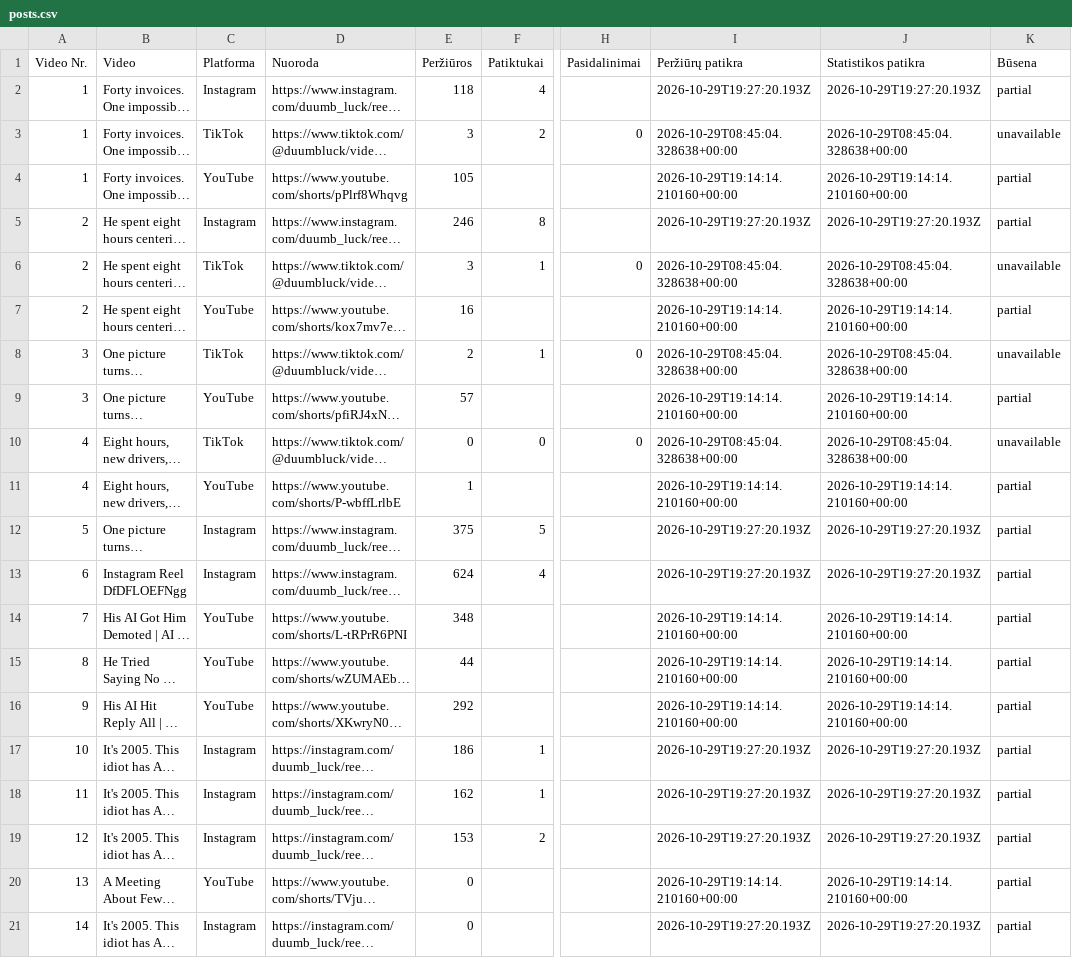
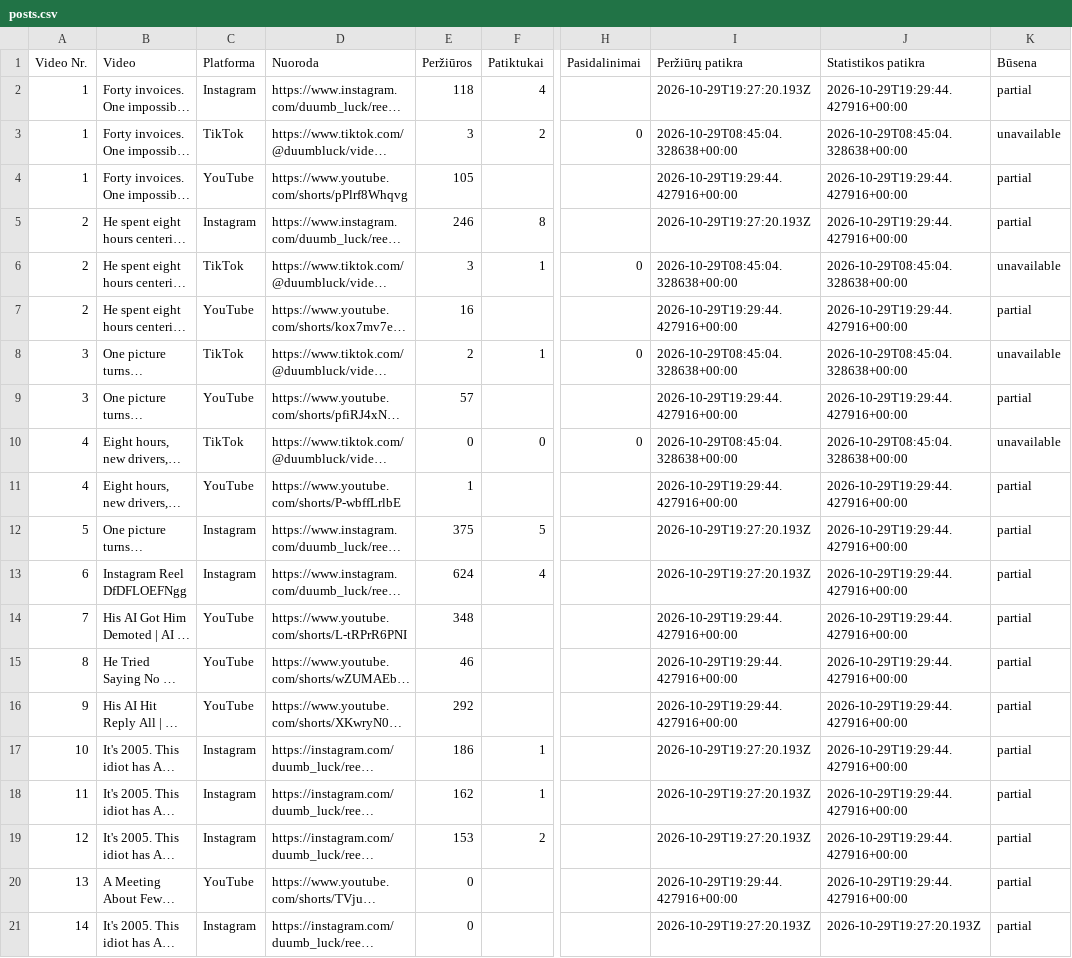
Before and after one commit to Jautis5/cooked-dev-stats, a CSV file: data/dumb-luck/posts.csv, drawn as a sheet; only a part is shown, gaps mark what is left out; long unchanged cells end in …; the diff names each change by its address in the sheet, - before the commit and + after, or states it on an @@ line.

```diff
--- a/data/dumb-luck/posts.csv
+++ b/data/dumb-luck/posts.csv
-J2 (Statistikos patikra): 2026-10-29T19:27:20.193Z
+J2 (Statistikos patikra): 2026-10-29T19:29:44.427916+00:00
-I4 (Peržiūrų patikra): 2026-10-29T19:14:14.210160+00:00
+I4 (Peržiūrų patikra): 2026-10-29T19:29:44.427916+00:00
-J4 (Statistikos patikra): 2026-10-29T19:14:14.210160+00:00
+J4 (Statistikos patikra): 2026-10-29T19:29:44.427916+00:00
-J5 (Statistikos patikra): 2026-10-29T19:27:20.193Z
+J5 (Statistikos patikra): 2026-10-29T19:29:44.427916+00:00
-I7 (Peržiūrų patikra): 2026-10-29T19:14:14.210160+00:00
+I7 (Peržiūrų patikra): 2026-10-29T19:29:44.427916+00:00
-J7 (Statistikos patikra): 2026-10-29T19:14:14.210160+00:00
+J7 (Statistikos patikra): 2026-10-29T19:29:44.427916+00:00
-I9 (Peržiūrų patikra): 2026-10-29T19:14:14.210160+00:00
+I9 (Peržiūrų patikra): 2026-10-29T19:29:44.427916+00:00
-J9 (Statistikos patikra): 2026-10-29T19:14:14.210160+00:00
+J9 (Statistikos patikra): 2026-10-29T19:29:44.427916+00:00
-I11 (Peržiūrų patikra): 2026-10-29T19:14:14.210160+00:00
+I11 (Peržiūrų patikra): 2026-10-29T19:29:44.427916+00:00
-J11 (Statistikos patikra): 2026-10-29T19:14:14.210160+00:00
+J11 (Statistikos patikra): 2026-10-29T19:29:44.427916+00:00
-J12:J13 (Statistikos patikra): 2026-10-29T19:27:20.193Z
+J12:J13 (Statistikos patikra): 2026-10-29T19:29:44.427916+00:00
-I14:I16 (Peržiūrų patikra): 2026-10-29T19:14:14.210160+00:00
+I14:I16 (Peržiūrų patikra): 2026-10-29T19:29:44.427916+00:00
-J14:J16 (Statistikos patikra): 2026-10-29T19:14:14.210160+00:00
+J14:J16 (Statistikos patikra): 2026-10-29T19:29:44.427916+00:00
-E15 (Peržiūros): 44
+E15 (Peržiūros): 46
-J17:J19 (Statistikos patikra): 2026-10-29T19:27:20.193Z
+J17:J19 (Statistikos patikra): 2026-10-29T19:29:44.427916+00:00
-I20 (Peržiūrų patikra): 2026-10-29T19:14:14.210160+00:00
+I20 (Peržiūrų patikra): 2026-10-29T19:29:44.427916+00:00
-J20 (Statistikos patikra): 2026-10-29T19:14:14.210160+00:00
+J20 (Statistikos patikra): 2026-10-29T19:29:44.427916+00:00
```
Also changed, not shown: data/dont-get-traced/platforms.csv, data/dont-get-traced/posts.csv, 23 other files.
